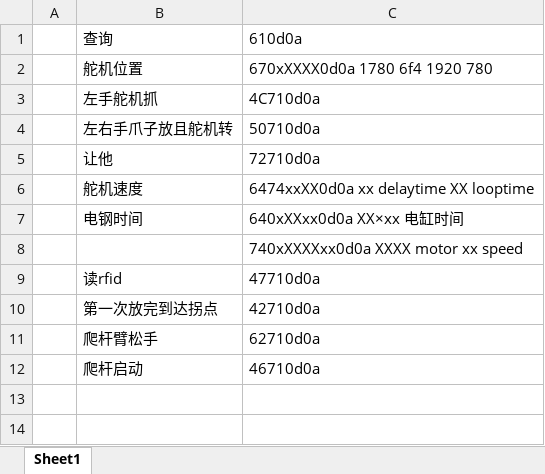
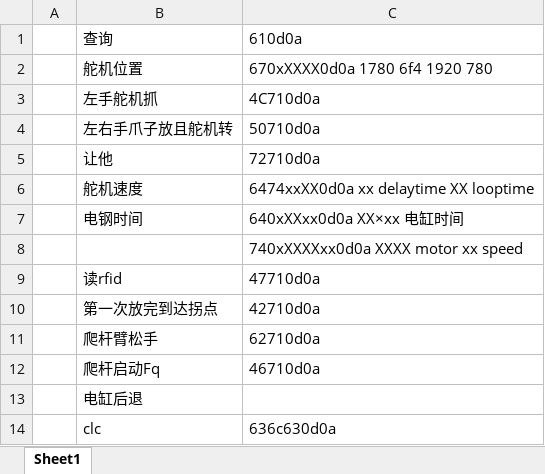
Before and after one commit to 52nogamenolife/shiyan, an Excel workbook: 蓝牙指令.xlsx, sheet Sheet1, drawn as a sheet; values as stored, in another font and other column widths than the file's, no borders; the diff names each change by its address in the sheet, - before the commit and + after, or states it on an @@ line.

```diff
--- a/蓝牙指令.xlsx (sheet Sheet1)
+++ b/蓝牙指令.xlsx (sheet Sheet1)
-B12: 爬杆启动
+B12: 爬杆启动Fq
+row 13:  | 电缸后退
+row 14:  | clc | 636c630d0a
```
Also changed, not shown: 6 other files.
